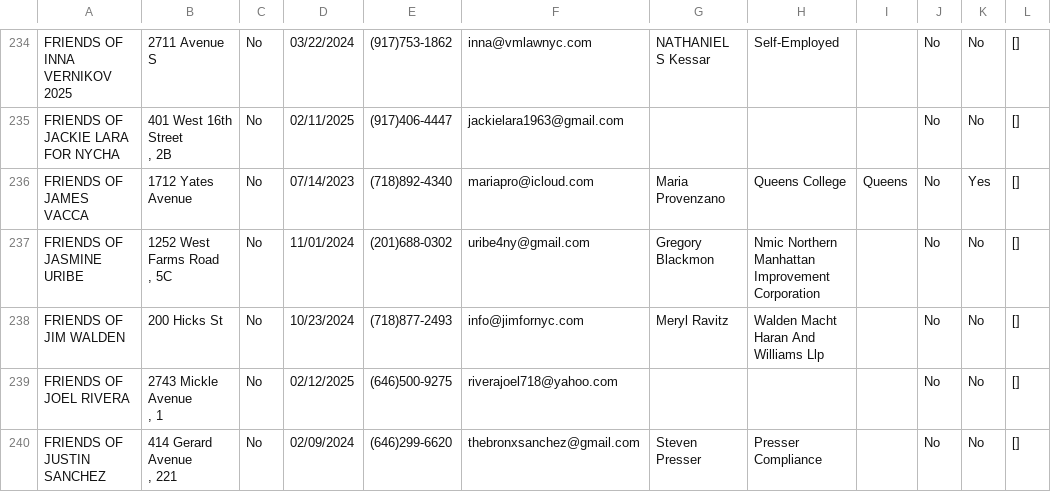
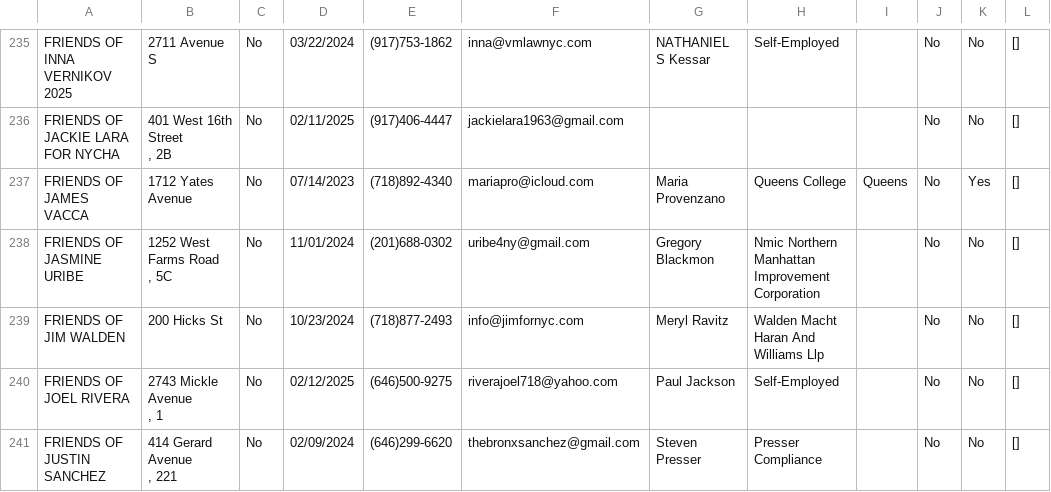
Before and after one commit to fedex1/campaign-tracker, a CSV file: committees.csv, drawn as a sheet; only a part is shown, gaps mark what is left out; addresses are those after the commit; the diff covers the shown part only; the diff names each change by its address in the sheet, - before the commit and + after, or states it on an @@ line.

```diff
--- a/committees.csv
+++ b/committees.csv
-G240: (empty)
+G240: Paul Jackson
-H240: (empty)
+H240: Self-Employed
```
Also changed, not shown: 1 added row and 12 edited cells elsewhere in this file, nyccfb_info_public_reports_candidate_25.htm.csv, nyccfb_info_public_reports_pclt_25.htm.csv, 1 other file.
